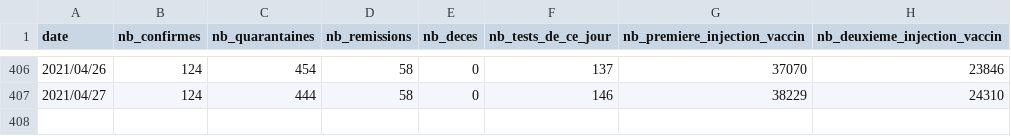
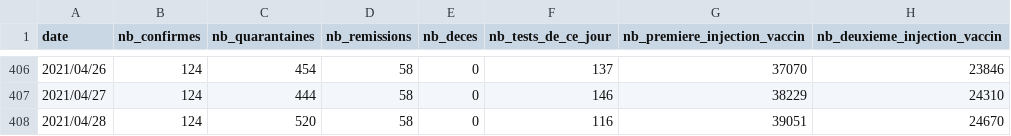
Before and after one commit to adriens/covid19-action-plan-nc, a CSV file: data/covid19-nc.csv, drawn as a sheet; only a part is shown, gaps mark what is left out; the diff names each change by its address in the sheet, - before the commit and + after, or states it on an @@ line.

Commit message:
mercredi 28/04/2021 : aucun nouveau cas

```diff
--- a/data/covid19-nc.csv
+++ b/data/covid19-nc.csv
+row 408: 2021/04/28 | 124 | 520 | 58 | 0 | 116 | 39051 | 24670
```
